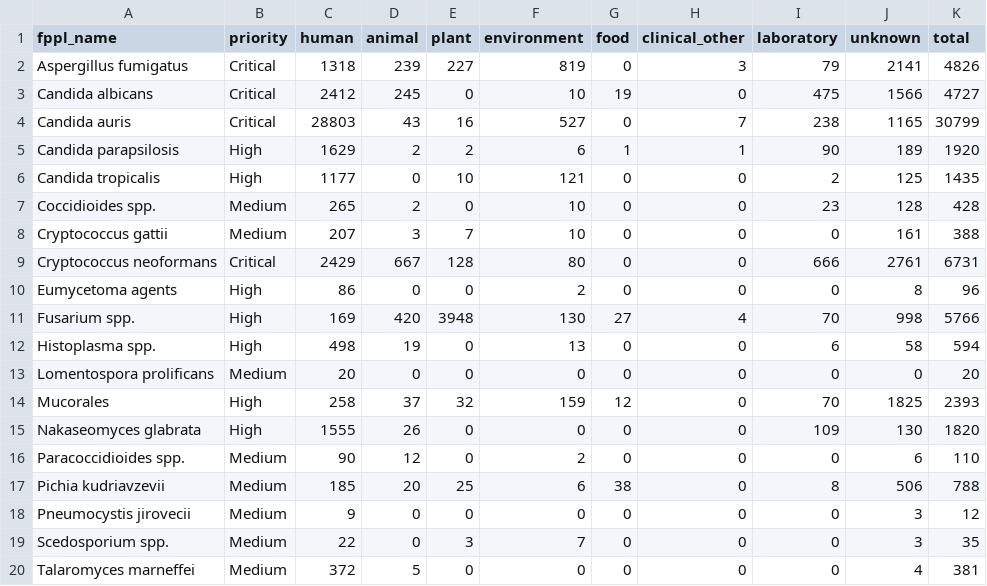
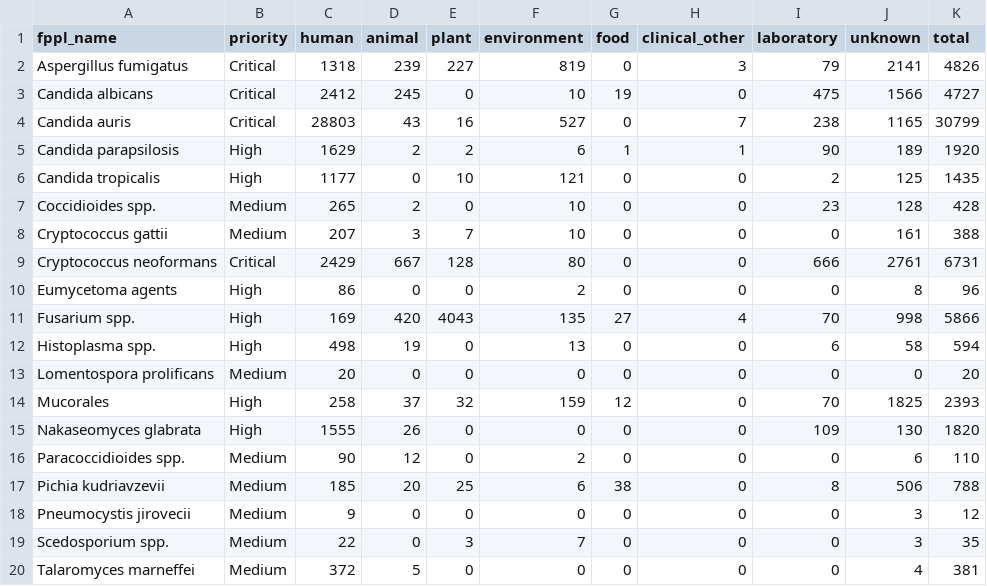
Before and after one commit to happykhan/fungiwatch, a CSV file: build/host_categories.csv, drawn as a sheet.

Commit message:
chore: daily data update 2026-06-22 —  7 files changed, 5137 insertions(+), 37 deletions(-)

```diff
--- a/build/host_categories.csv
+++ b/build/host_categories.csv
@@ -10,3 +10,3 @@ Cryptococcus neoformans,Critical,2429,667,128,80,0,0,666,2761,6731
 Eumycetoma agents,High,86,0,0,2,0,0,0,8,96
-Fusarium spp.,High,169,420,3948,130,27,4,70,998,5766
+Fusarium spp.,High,169,420,4043,135,27,4,70,998,5866
 Histoplasma spp.,High,498,19,0,13,0,0,6,58,594
```
Also changed, not shown: build/submitter_categories.csv, 5 other files.
